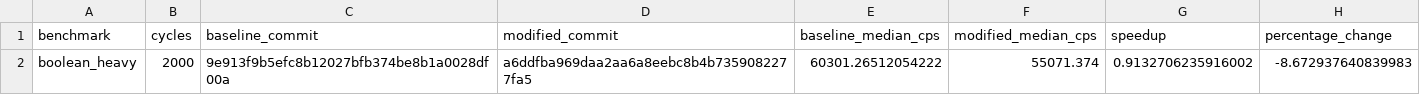
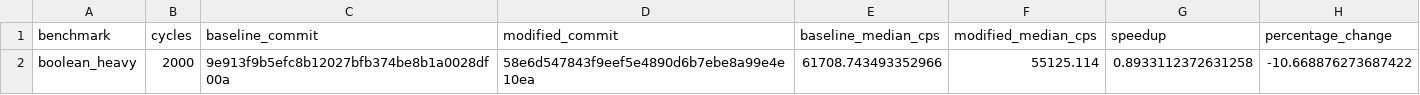
Before and after one commit to Pratham-015/GEM, a CSV file: benchmark/results/comparison.csv, drawn as a sheet.

```diff
--- a/benchmark/results/comparison.csv
+++ b/benchmark/results/comparison.csv
@@ -1,2 +1,2 @@
 benchmark,cycles,baseline_commit,modified_commit,baseline_median_cps,modified_median_cps,speedup,percentage_change
-boolean_heavy,2000,9e913f9b5efc8b12027bfb374be8b1a0028df00a,a6ddfba969daa2aa6a8eebc8b4b7359082277fa5,60301.26512054222,55071.374,0.9132706235916002,-8.672937640839983
+boolean_heavy,2000,9e913f9b5efc8b12027bfb374be8b1a0028df00a,58e6d547843f9eef5e4890d6b7ebe8a99e4e10ea,61708.743493352966,55125.114,0.8933112372631258,-10.668876273687422
```
Also changed, not shown: benchmark/profiles/nsight_boolean_heavy.csv, benchmark/profiles/nsight_mixed_heterogeneous.csv, 21 other files.
